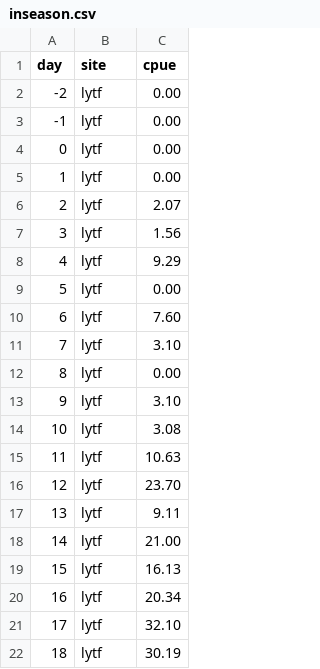
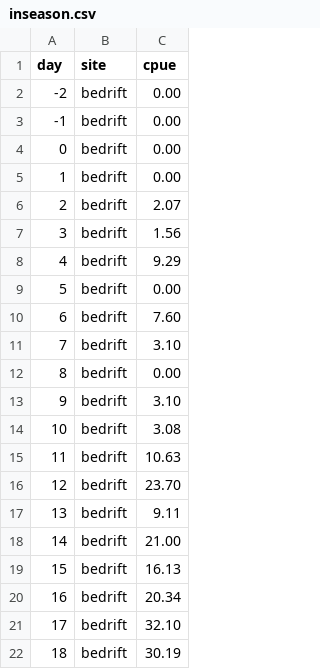
Before and after one commit to amoeba/2018-yukon-forecasting, a CSV file: data/inseason.csv, drawn as a sheet.

Commit message:
Rename site code from lytf to bedrift since that's what I've used!

```diff
--- a/data/inseason.csv
+++ b/data/inseason.csv
@@ -1,22 +1,22 @@
 day,site,cpue
--2,lytf,0.00
--1,lytf,0.00
-0,lytf,0.00
-1,lytf,0.00
-2,lytf,2.07
-3,lytf,1.56
-4,lytf,9.29
-5,lytf,0.00
-6,lytf,7.60
-7,lytf,3.10
-8,lytf,0.00
-9,lytf,3.10
-10,lytf,3.08
-11,lytf,10.63
-12,lytf,23.70
-13,lytf,9.11
-14,lytf,21.00
-15,lytf,16.13
-16,lytf,20.34
-17,lytf,32.10
-18,lytf,30.19
+-2,bedrift,0.00
+-1,bedrift,0.00
+0,bedrift,0.00
+1,bedrift,0.00
+2,bedrift,2.07
+3,bedrift,1.56
+4,bedrift,9.29
+5,bedrift,0.00
+6,bedrift,7.60
+7,bedrift,3.10
+8,bedrift,0.00
+9,bedrift,3.10
+10,bedrift,3.08
+11,bedrift,10.63
+12,bedrift,23.70
+13,bedrift,9.11
+14,bedrift,21.00
+15,bedrift,16.13
+16,bedrift,20.34
+17,bedrift,32.10
+18,bedrift,30.19
```
